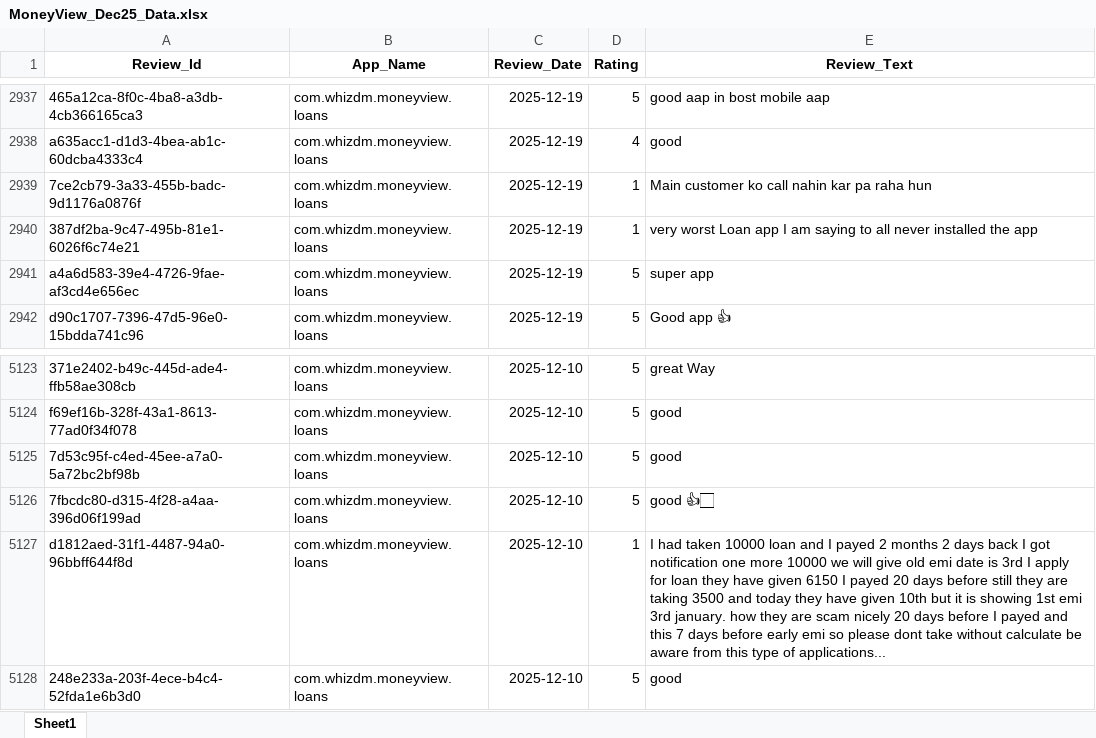
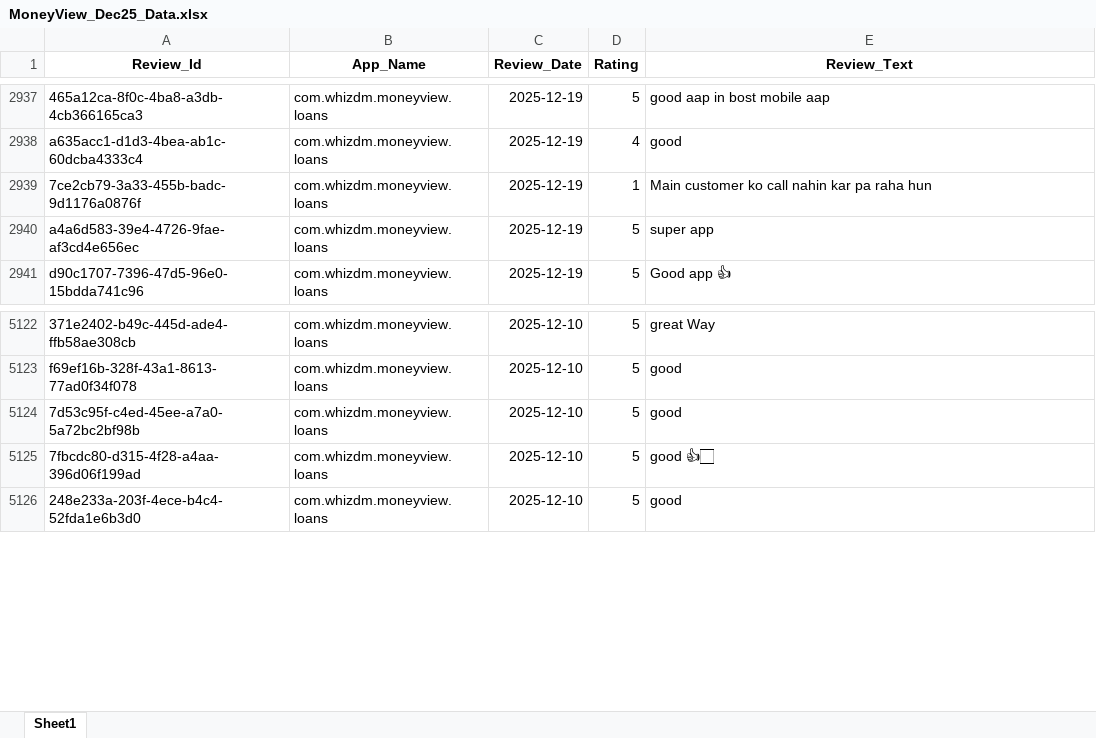
Before and after one commit to vidyasagarmane8/Github-vs-Pycharm, an Excel workbook: MoneyView_Dec25_Data.xlsx, sheet Sheet1, drawn as a sheet; only a part is shown, gaps mark what is left out; values as stored, in another font and other column widths than the file's, no borders; the diff names each change by its address in the sheet, - before the commit and + after, or states it on an @@ line.

```diff
--- a/MoneyView_Dec25_Data.xlsx (sheet Sheet1)
+++ b/MoneyView_Dec25_Data.xlsx (sheet Sheet1)
-row 2940: 387df2ba-9c47-495b-81e1-6026f6c74e21 | com.whizdm.moneyview.loans | 2025-12-19 | 1 | very worst Loan app I am saying to all never installed the app
-row 5127: d1812aed-31f1-4487-94a0-96bbff644f8d | com.whizdm.moneyview.loans | 2025-12-10 | 1 | I had taken 10000 loan and I payed 2 months 2 days back I got notification one more 10000 we will give old emi date is 3rd I apply for loan they have given 6150 I payed 20 days before still they are taking 3500 and today they have given 10th but it is showing 1st emi 3rd january. how they are scam nicely 20 days before I payed and this 7 days before early emi so please dont take without calculate be aware from this type of applications...
```
